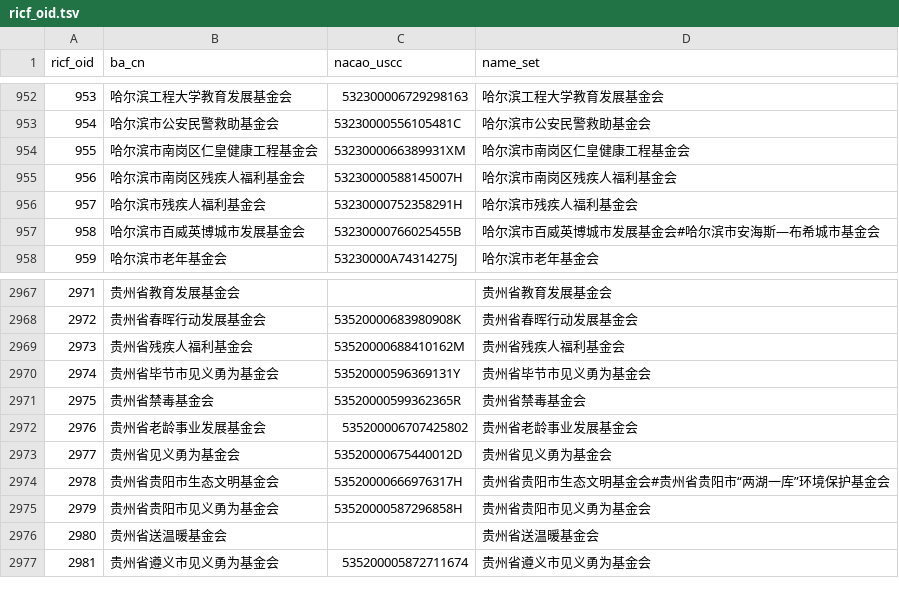
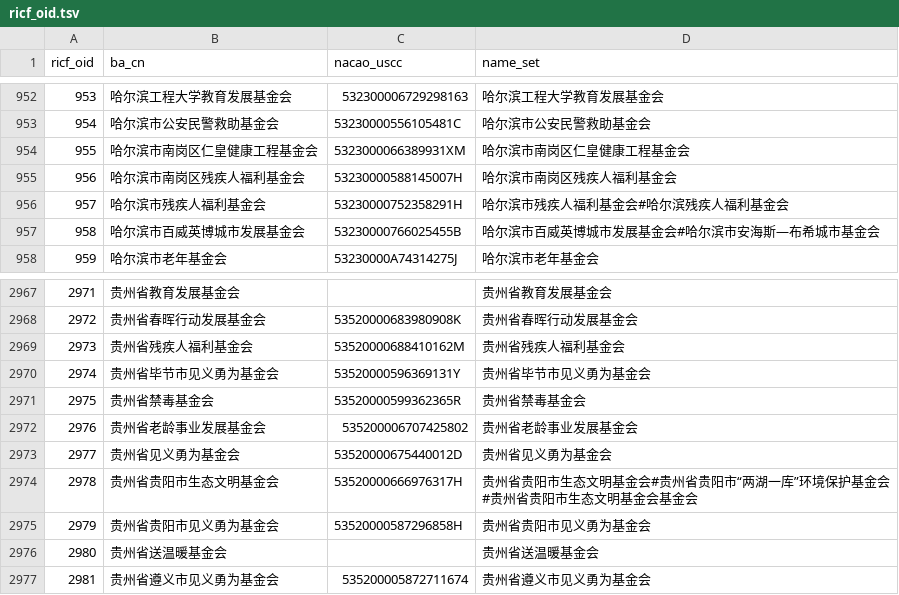
Before and after one commit to ma-ji/RICF, a TSV file: ricf_oid/ricf_oid.tsv, drawn as a sheet; only a part is shown, gaps mark what is left out.

Commit message:
update ricf_oid.tsv

```diff
--- a/ricf_oid/ricf_oid.tsv
+++ b/ricf_oid/ricf_oid.tsv
@@ -955,3 +955,3 @@ ricf_oid	ba_cn	nacao_uscc	name_set
 956	哈尔滨市南岗区残疾人福利基金会	53230000588145007H	哈尔滨市南岗区残疾人福利基金会
-957	哈尔滨市残疾人福利基金会	53230000752358291H	哈尔滨市残疾人福利基金会
+957	哈尔滨市残疾人福利基金会	53230000752358291H	哈尔滨市残疾人福利基金会#哈尔滨残疾人福利基金会
 958	哈尔滨市百威英博城市发展基金会	53230000766025455B	哈尔滨市百威英博城市发展基金会#哈尔滨市安海斯—布希城市基金会
@@ -2973,3 +2973,3 @@ ricf_oid	ba_cn	nacao_uscc	name_set
 2977	贵州省见义勇为基金会	53520000675440012D	贵州省见义勇为基金会
-2978	贵州省贵阳市生态文明基金会	53520000666976317H	贵州省贵阳市生态文明基金会#贵州省贵阳市“两湖一库”环境保护基金会
+2978	贵州省贵阳市生态文明基金会	53520000666976317H	贵州省贵阳市生态文明基金会#贵州省贵阳市“两湖一库”环境保护基金会#贵州省贵阳市生态文明基金会基金会
 2979	贵州省贵阳市见义勇为基金会	53520000587296858H	贵州省贵阳市见义勇为基金会
```
